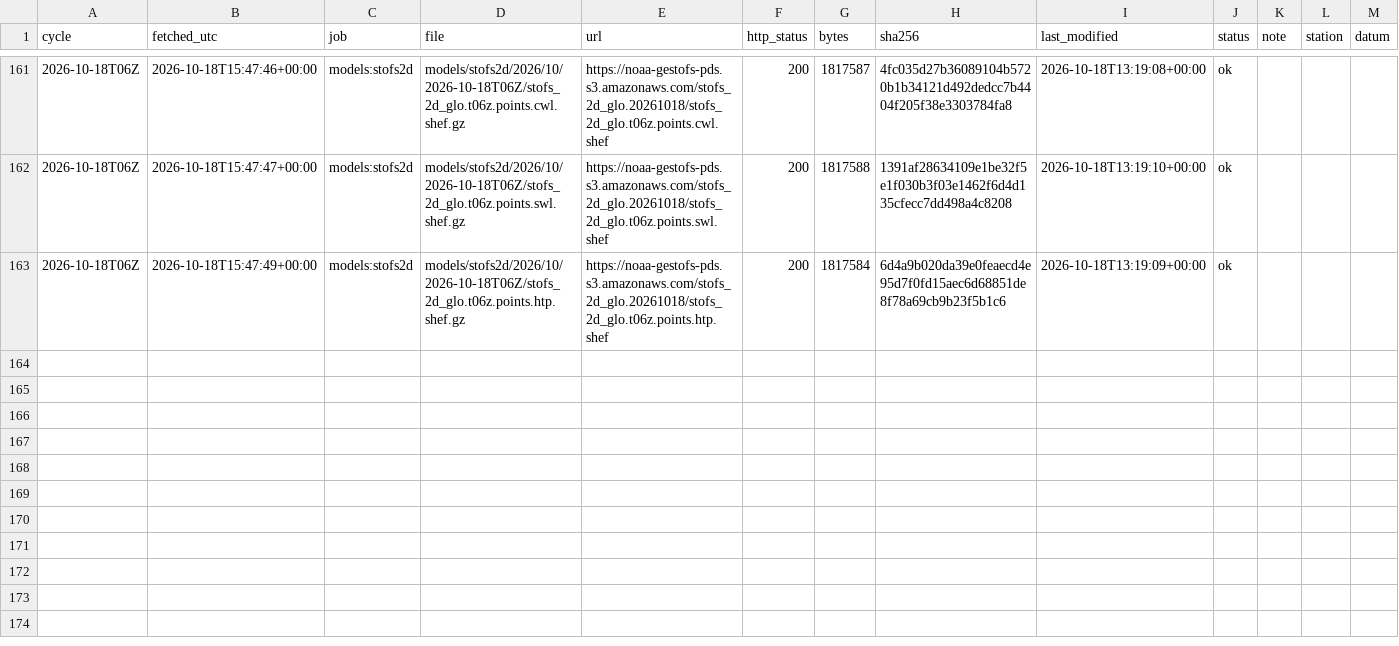
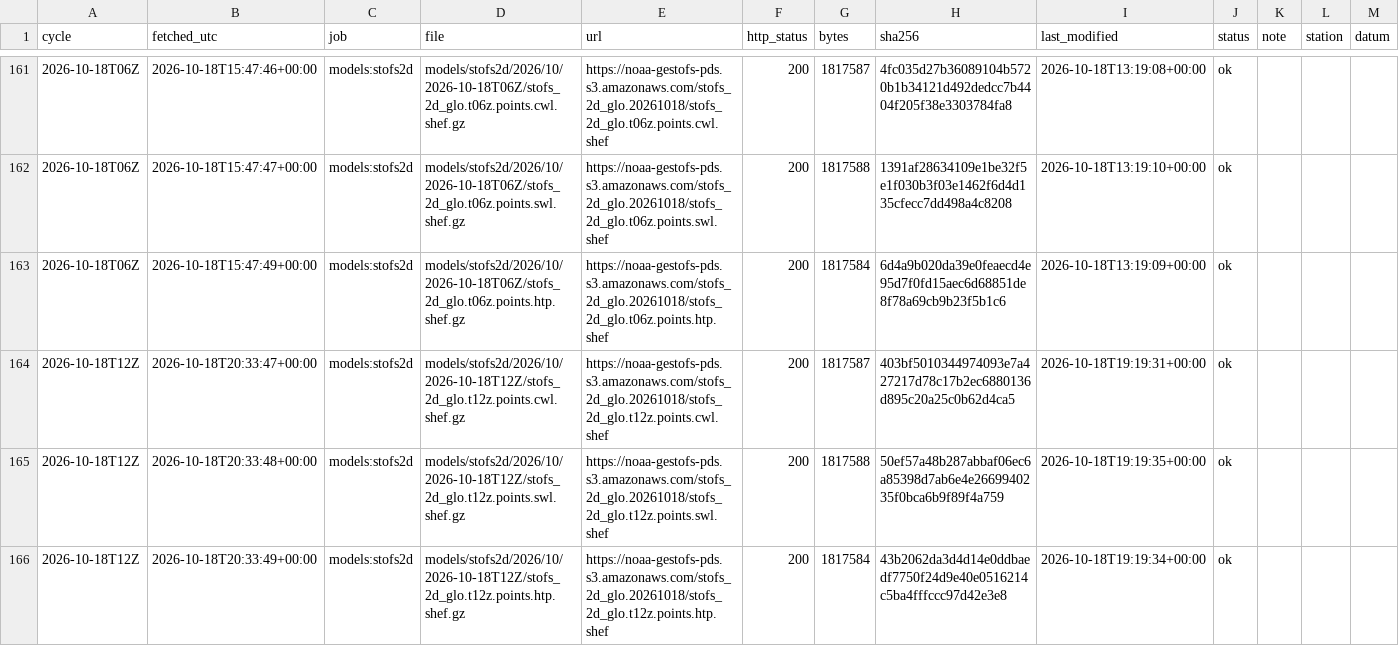
Before and after one commit to DerekLoftis/tidewatch_archive, a CSV file: data/index/models_stofs2d/2026-10.csv, drawn as a sheet; only a part is shown, gaps mark what is left out; rows hold the shown columns only; the diff names each change by its address in the sheet, - before the commit and + after, or states it on an @@ line.

```diff
--- a/data/index/models_stofs2d/2026-10.csv
+++ b/data/index/models_stofs2d/2026-10.csv
+row 164: 2026-10-18T12Z | 2026-10-18T20:33:47+00:00 | models:stofs2d | models/stofs2d/2026/10/2026-10-18T12Z/stofs_2d_glo.t12z.points.cwl.shef.gz | https://noaa-gestofs-pds.s3.amazonaws.com/stofs_2d_glo.20261018/stofs_2d_glo.t12z.points.cwl.shef | 200 | 1817587 | 403bf5010344974093e7a427217d78c17b2ec6880136d895c20a25c0b62d4ca5 | 2026-10-18T19:19:31+00:00 | ok
+row 165: 2026-10-18T12Z | 2026-10-18T20:33:48+00:00 | models:stofs2d | models/stofs2d/2026/10/2026-10-18T12Z/stofs_2d_glo.t12z.points.swl.shef.gz | https://noaa-gestofs-pds.s3.amazonaws.com/stofs_2d_glo.20261018/stofs_2d_glo.t12z.points.swl.shef | 200 | 1817588 | 50ef57a48b287abbaf06ec6a85398d7ab6e4e2669940235f0bca6b9f89f4a759 | 2026-10-18T19:19:35+00:00 | ok
+row 166: 2026-10-18T12Z | 2026-10-18T20:33:49+00:00 | models:stofs2d | models/stofs2d/2026/10/2026-10-18T12Z/stofs_2d_glo.t12z.points.htp.shef.gz | https://noaa-gestofs-pds.s3.amazonaws.com/stofs_2d_glo.20261018/stofs_2d_glo.t12z.points.htp.shef | 200 | 1817584 | 43b2062da3d4d14e0ddbaedf7750f24d9e40e0516214c5ba4fffccc97d42e3e8 | 2026-10-18T19:19:34+00:00 | ok
```
Also changed, not shown: data/index/models_cbofs/2026-10.csv, data/index/models_nwm-medium-coastal/2026-10.csv, 9 other files.
